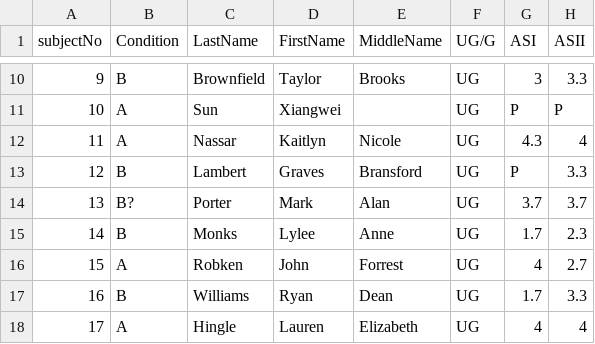
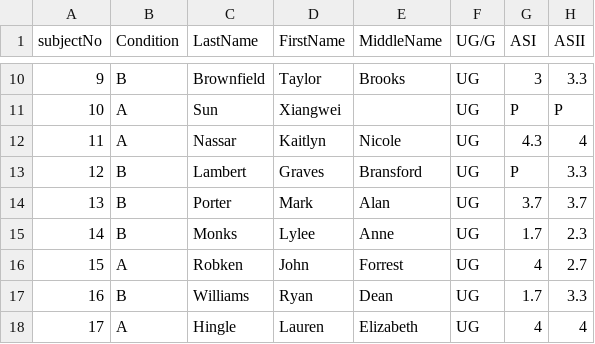
Before and after one commit to elizamonzi/emcotm, a CSV file: data/EMCOT grades - Sheet1.csv, drawn as a sheet; only a part is shown, gaps mark what is left out; the diff names each change by its address in the sheet, - before the commit and + after, or states it on an @@ line.

```diff
--- a/data/EMCOT grades - Sheet1.csv
+++ b/data/EMCOT grades - Sheet1.csv
-B14 (Condition): B?
+B14 (Condition): B
```
Also changed, not shown: data/EMCOTcode_EM.csv, 15 other files.
